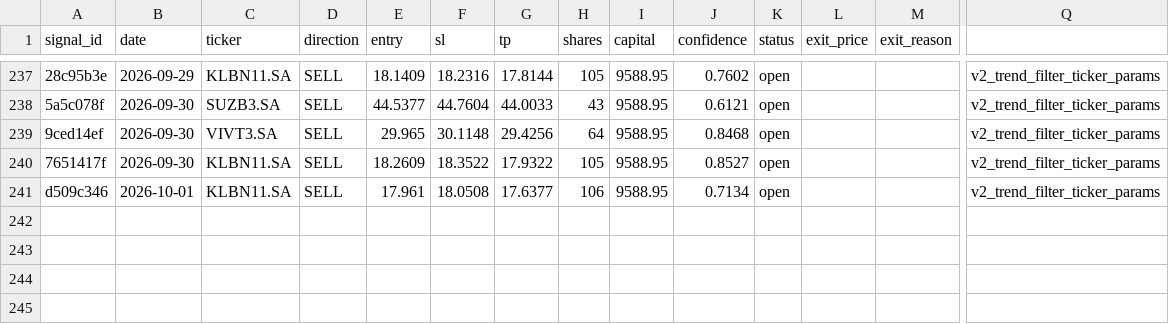
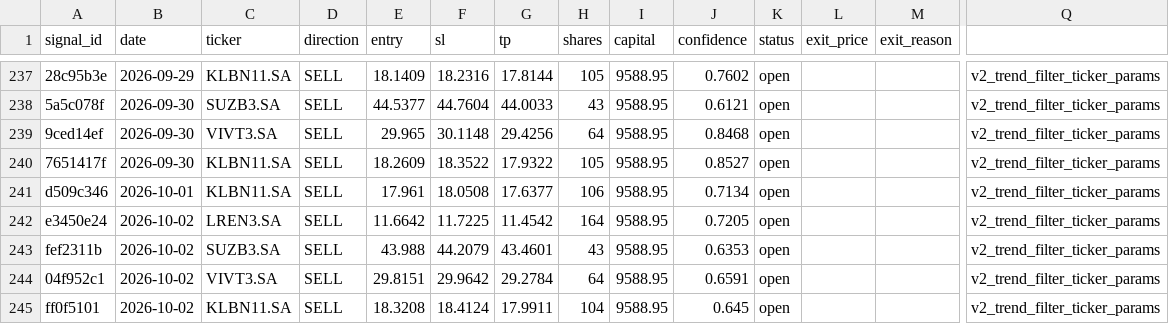
Before and after one commit to DavidCumaru/Systematic_Quant, a CSV file: trades/journal.csv, drawn as a sheet; only a part is shown, gaps mark what is left out; rows hold the shown columns only; the diff names each change by its address in the sheet, - before the commit and + after, or states it on an @@ line.

Commit message:
data: journal atualizado 2026-10-02

```diff
--- a/trades/journal.csv
+++ b/trades/journal.csv
+row 242: e3450e24 | 2026-10-02 | LREN3.SA | SELL | 11.6642 | 11.7225 | 11.4542 | 164 | 9588.95 | 0.7205 | open |  |  | v2_trend_filter_ticker_params
+row 243: fef2311b | 2026-10-02 | SUZB3.SA | SELL | 43.988 | 44.2079 | 43.4601 | 43 | 9588.95 | 0.6353 | open |  |  | v2_trend_filter_ticker_params
+row 244: 04f952c1 | 2026-10-02 | VIVT3.SA | SELL | 29.8151 | 29.9642 | 29.2784 | 64 | 9588.95 | 0.6591 | open |  |  | v2_trend_filter_ticker_params
+row 245: ff0f5101 | 2026-10-02 | KLBN11.SA | SELL | 18.3208 | 18.4124 | 17.9911 | 104 | 9588.95 | 0.645 | open |  |  | v2_trend_filter_ticker_params
```
